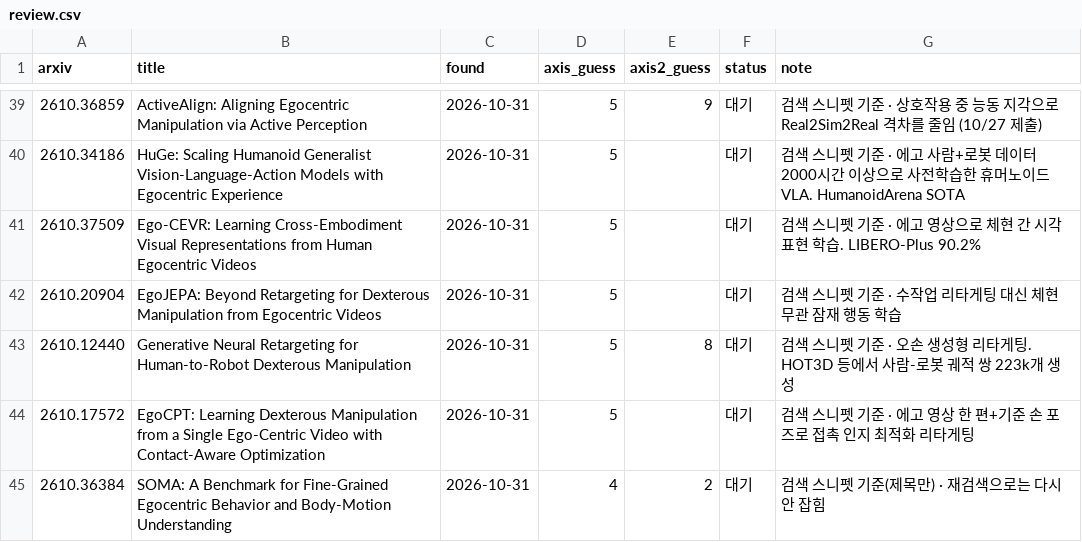
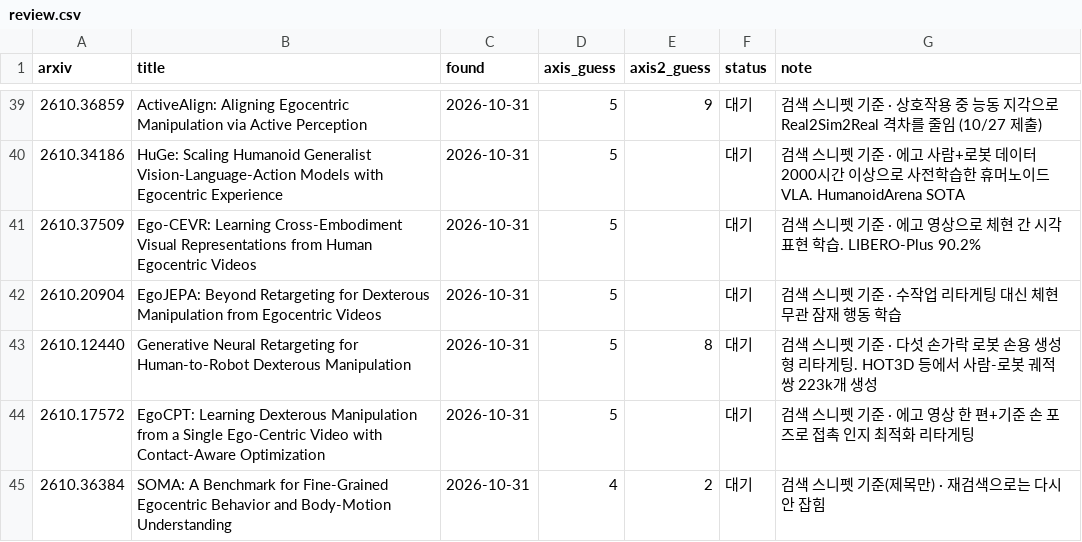
Before and after one commit to SeoBuAs/awesome_egocentric_survey, a CSV file: data/review.csv, drawn as a sheet; only a part is shown, gaps mark what is left out.

```diff
--- a/data/review.csv
+++ b/data/review.csv
@@ -42,3 +42,3 @@ arxiv,title,found,axis_guess,axis2_guess,status,note
 2610.20904,EgoJEPA: Beyond Retargeting for Dexterous Manipulation from Egocentric Videos,2026-10-31,5,,대기,검색 스니펫 기준 · 수작업 리타게팅 대신 체현 무관 잠재 행동 학습
-2610.12440,Generative Neural Retargeting for Human-to-Robot Dexterous Manipulation,2026-10-31,5,8,대기,검색 스니펫 기준 · 오손 생성형 리타게팅. HOT3D 등에서 사람-로봇 궤적 쌍 223k개 생성
+2610.12440,Generative Neural Retargeting for Human-to-Robot Dexterous Manipulation,2026-10-31,5,8,대기,검색 스니펫 기준 · 다섯 손가락 로봇 손용 생성형 리타게팅. HOT3D 등에서 사람-로봇 궤적 쌍 223k개 생성
 2610.17572,EgoCPT: Learning Dexterous Manipulation from a Single Ego-Centric Video with Contact-Aware Optimization,2026-10-31,5,,대기,검색 스니펫 기준 · 에고 영상 한 편+기준 손 포즈로 접촉 인지 최적화 리타게팅
```
Also changed, not shown: 3 other files.
